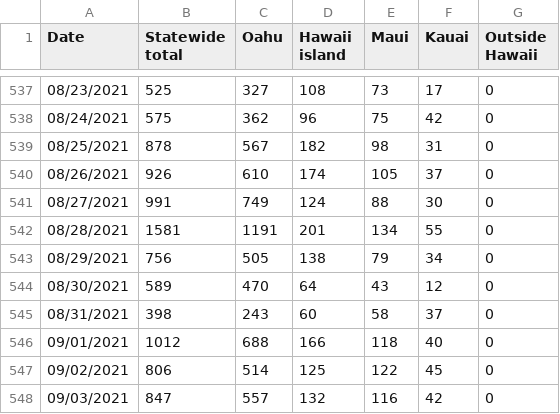
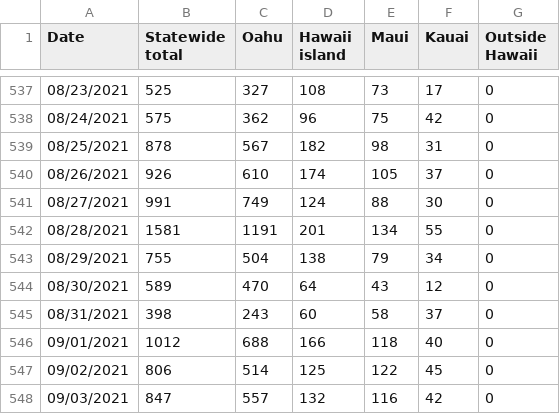
Before and after one commit to webb001/webb001.github.io, a CSV file: daily.csv, drawn as a sheet; only a part is shown, gaps mark what is left out; the diff covers the shown part only.

```diff
--- a/daily.csv
+++ b/daily.csv
@@ -542,3 +542,3 @@ Date,Statewide total,Oahu,Hawaii island,Maui,Kauai,Outside Hawaii
 08/28/2021,1581,1191,201,134,55,0
-08/29/2021,756,505,138,79,34,0
+08/29/2021,755,504,138,79,34,0
 08/30/2021,589,470,64,43,12,0
```
Also changed, not shown: 1 added row and 23 edited cells elsewhere in this file, 8 other files.
